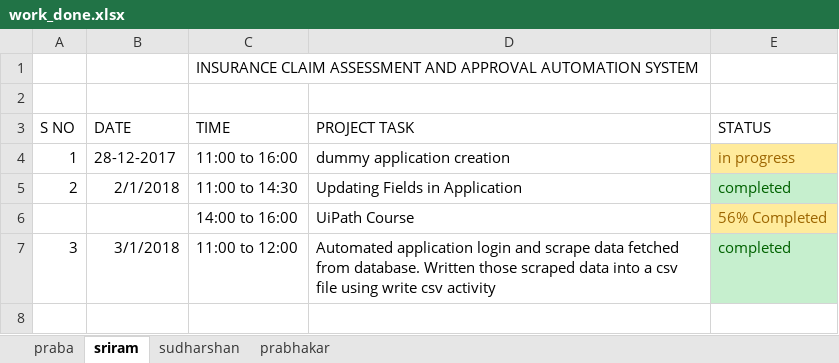
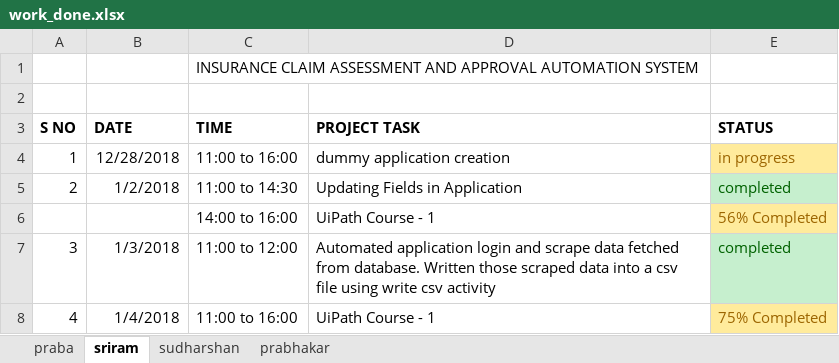
Before and after one commit to sriram23/Insurance-Claim-Automation-System, an Excel workbook: work_done.xlsx, sheet sriram, drawn as a sheet; values as stored, in another font and other column widths than the file's, no borders; conditional formats not drawn; the diff names each change by its address in the sheet, - before the commit and + after, or states it on an @@ line.

Commit message:
Status update for 4-1-18

```diff
--- a/work_done.xlsx (sheet sriram)
+++ b/work_done.xlsx (sheet sriram)
-A3:E3 bold: off
+A3:E3 bold: on
-B4 (DATE): 28-12-2017
+B4 (DATE): 12/28/2018
-B5 (DATE): 2/1/2018
+B5 (DATE): 1/2/2018
-D6 (PROJECT TASK): UiPath Course
+D6 (PROJECT TASK): UiPath Course - 1
-B7 (DATE): 3/1/2018
+B7 (DATE): 1/3/2018
+row 8: 4 | 1/4/2018 | 11:00 to 16:00 | UiPath Course - 1 | 75% Completed
```
